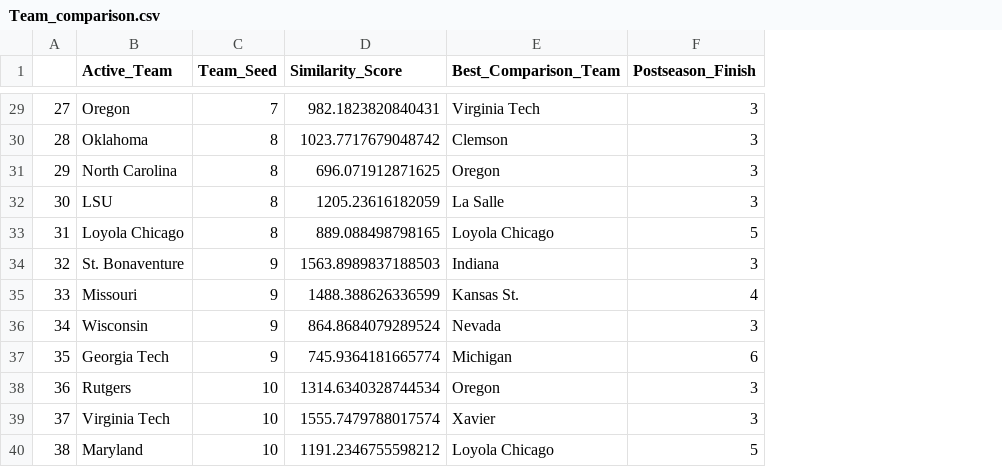
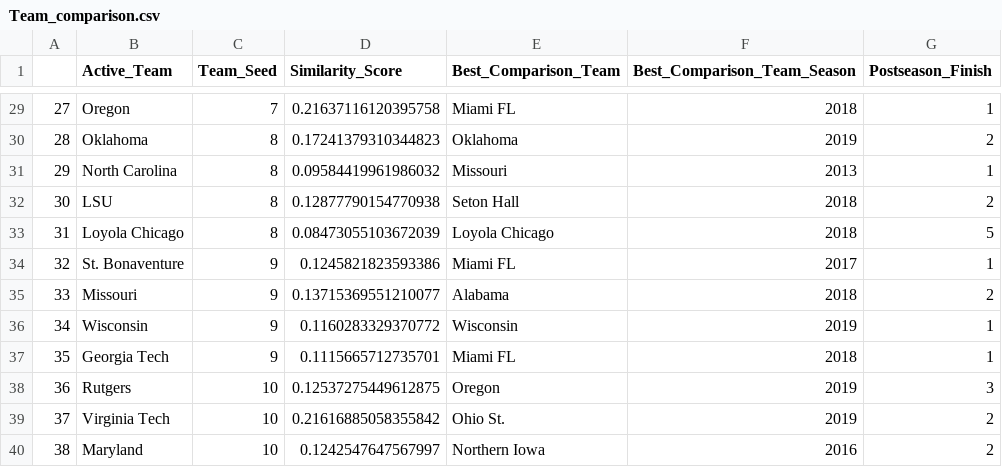
Before and after one commit to Ahila700/College_basketball_analysis, a CSV file: CSV_Files/Team_comparison.csv, drawn as a sheet; only a part is shown, gaps mark what is left out; addresses are those after the commit; the diff covers the shown part only; the diff names each change by its address in the sheet, - before the commit and + after, or states it on an @@ line.

```diff
--- a/CSV_Files/Team_comparison.csv
+++ b/CSV_Files/Team_comparison.csv
+column F (Best_Comparison_Team_Season), rows 29-40: 2018 | 2019 | 2013 | 2018 | 2018 | 2017 | 2018 | 2019 | 2018 | 2019 | 2019 | 2016
-D29 (Similarity_Score): 982.1823820840431
+D29 (Similarity_Score): 0.21637116120395758
-E29 (Best_Comparison_Team): Virginia Tech
+E29 (Best_Comparison_Team): Miami FL
-G29 (Postseason_Finish): 3
+G29 (Postseason_Finish): 1
-D30 (Similarity_Score): 1023.7717679048742
+D30 (Similarity_Score): 0.17241379310344823
-E30 (Best_Comparison_Team): Clemson
+E30 (Best_Comparison_Team): Oklahoma
-G30 (Postseason_Finish): 3
+G30 (Postseason_Finish): 2
-D31 (Similarity_Score): 696.071912871625
+D31 (Similarity_Score): 0.09584419961986032
-E31 (Best_Comparison_Team): Oregon
+E31 (Best_Comparison_Team): Missouri
-G31 (Postseason_Finish): 3
+G31 (Postseason_Finish): 1
-D32 (Similarity_Score): 1205.23616182059
+D32 (Similarity_Score): 0.12877790154770938
-E32 (Best_Comparison_Team): La Salle
+E32 (Best_Comparison_Team): Seton Hall
-G32 (Postseason_Finish): 3
+G32 (Postseason_Finish): 2
-D33 (Similarity_Score): 889.088498798165
+D33 (Similarity_Score): 0.08473055103672039
-D34 (Similarity_Score): 1563.8989837188503
+D34 (Similarity_Score): 0.1245821823593386
-E34 (Best_Comparison_Team): Indiana
+E34 (Best_Comparison_Team): Miami FL
-G34 (Postseason_Finish): 3
+G34 (Postseason_Finish): 1
-D35 (Similarity_Score): 1488.388626336599
+D35 (Similarity_Score): 0.13715369551210077
-E35 (Best_Comparison_Team): Kansas St.
+E35 (Best_Comparison_Team): Alabama
-G35 (Postseason_Finish): 4
+G35 (Postseason_Finish): 2
-D36 (Similarity_Score): 864.8684079289524
+D36 (Similarity_Score): 0.1160283329370772
-E36 (Best_Comparison_Team): Nevada
+E36 (Best_Comparison_Team): Wisconsin
-G36 (Postseason_Finish): 3
+G36 (Postseason_Finish): 1
-D37 (Similarity_Score): 745.9364181665774
+D37 (Similarity_Score): 0.1115665712735701
-E37 (Best_Comparison_Team): Michigan
+E37 (Best_Comparison_Team): Miami FL
-G37 (Postseason_Finish): 6
+G37 (Postseason_Finish): 1
-D38 (Similarity_Score): 1314.6340328744534
+D38 (Similarity_Score): 0.12537275449612875
-D39 (Similarity_Score): 1555.7479788017574
+D39 (Similarity_Score): 0.21616885058355842
-E39 (Best_Comparison_Team): Xavier
+E39 (Best_Comparison_Team): Ohio St.
-G39 (Postseason_Finish): 3
+G39 (Postseason_Finish): 2
-D40 (Similarity_Score): 1191.2346755598212
+D40 (Similarity_Score): 0.1242547647567997
-E40 (Best_Comparison_Team): Loyola Chicago
+E40 (Best_Comparison_Team): Northern Iowa
-G40 (Postseason_Finish): 5
+G40 (Postseason_Finish): 2
```
Also changed, not shown: 148 edited cells elsewhere in this file, 7 other files.
